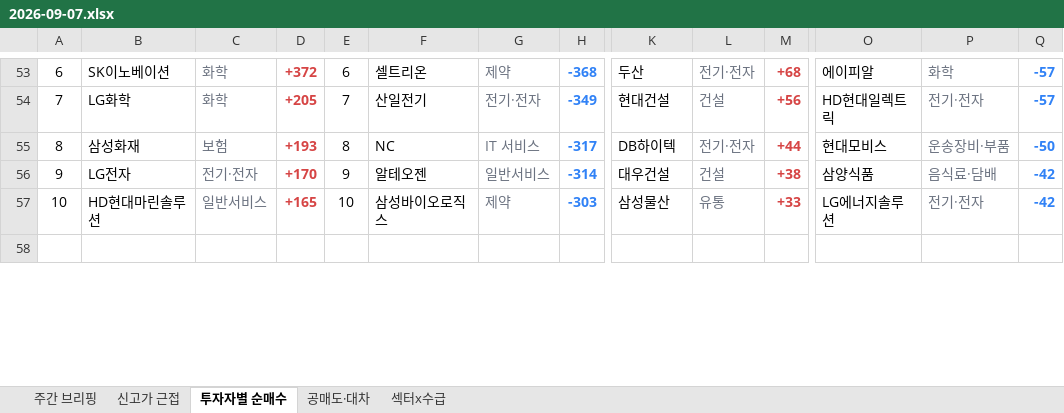
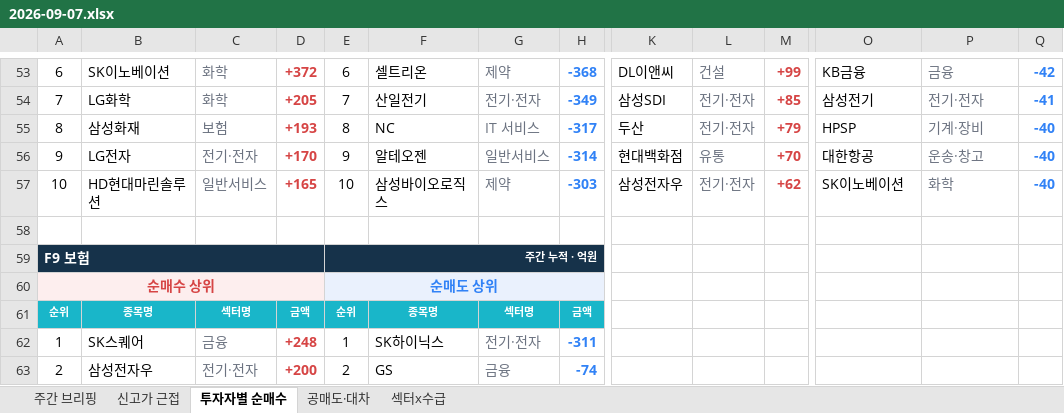
Before and after one commit to jykim0048/backtest_stock, an Excel workbook: public/reports/weekly_briefing/2026-09-07.xlsx, sheet 투자자별 순매수, drawn as a sheet; only a part is shown, gaps mark what is left out; values as stored, in another font and other column widths than the file's, no borders; rows hold the shown columns only; the diff covers the shown part only; the diff names each change by its address in the sheet, - before the commit and + after, or states it on an @@ line.

```diff
--- a/public/reports/weekly_briefing/2026-09-07.xlsx (sheet 투자자별 순매수)
+++ b/public/reports/weekly_briefing/2026-09-07.xlsx (sheet 투자자별 순매수)
-K53: 두산
+K53: DL이앤씨
-L53: 전기·전자
+L53: 건설
-M53: +68
+M53: +99
-O53: 에이피알
+O53: KB금융
-P53: 화학
+P53: 금융
-Q53: -57
+Q53: -42
-K54: 현대건설
+K54: 삼성SDI
-L54: 건설
+L54: 전기·전자
-M54: +56
+M54: +85
-O54: HD현대일렉트릭
+O54: 삼성전기
-Q54: -57
+Q54: -41
-K55: DB하이텍
+K55: 두산
-M55: +44
+M55: +79
-O55: 현대모비스
+O55: HPSP
-P55: 운송장비·부품
+P55: 기계·장비
-Q55: -50
+Q55: -40
-K56: 대우건설
+K56: 현대백화점
-L56: 건설
+L56: 유통
-M56: +38
+M56: +70
-O56: 삼양식품
+O56: 대한항공
-P56: 음식료·담배
+P56: 운송·창고
-Q56:Q57: -42
+Q56:Q57: -40
-K57: 삼성물산
+K57: 삼성전자우
-L57: 유통
+L57: 전기·전자
-M57: +33
+M57: +62
-O57: LG에너지솔루션
+O57: SK이노베이션
-P57: 전기·전자
+P57: 화학
+row 59: F9 보험 |  |  |  | 주간 누적 · 억원
+row 60: 순매수 상위 |  |  |  | 순매도 상위
+row 61: 순위 | 종목명 | 섹터명 | 금액 | 순위 | 종목명 | 섹터명 | 금액
+row 62: 1 | SK스퀘어 | 금융 | +248 | 1 | SK하이닉스 | 전기·전자 | -311
+row 63: 2 | 삼성전자우 | 전기·전자 | +200 | 2 | GS | 금융 | -74
```
Also changed, not shown: 9 added rows and 31 edited cells elsewhere in this sheet, sheet 신고가 근접, sheet 주간 브리핑, sheet 섹터x수급, 2 other files.
